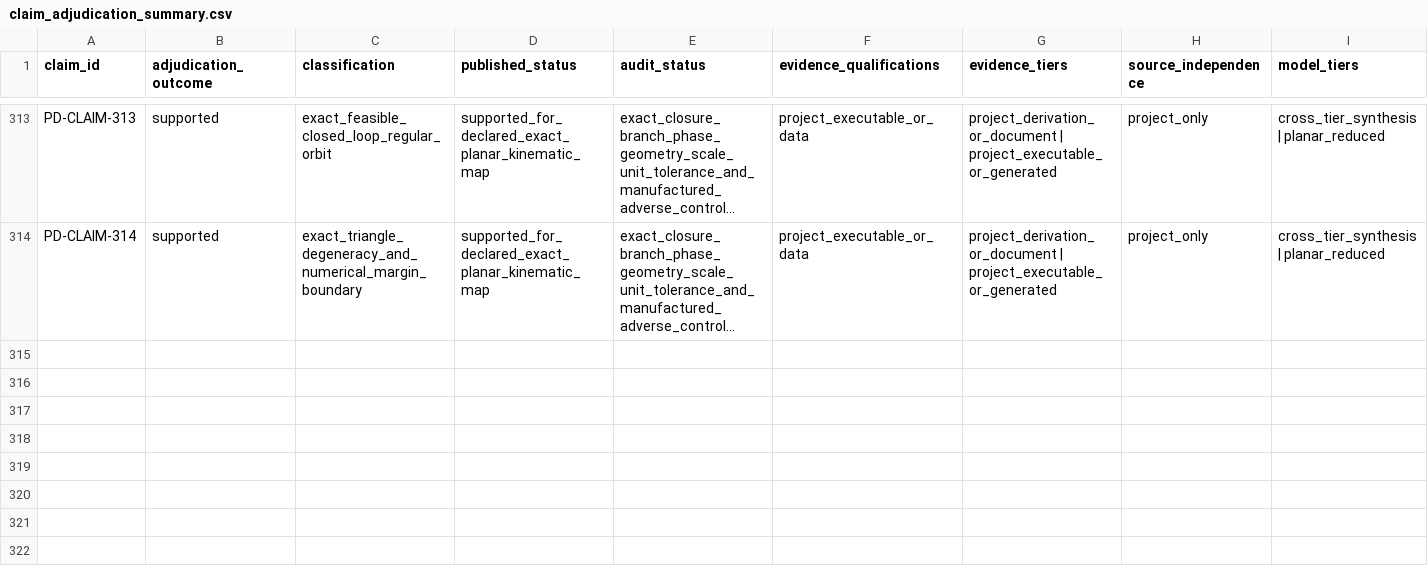
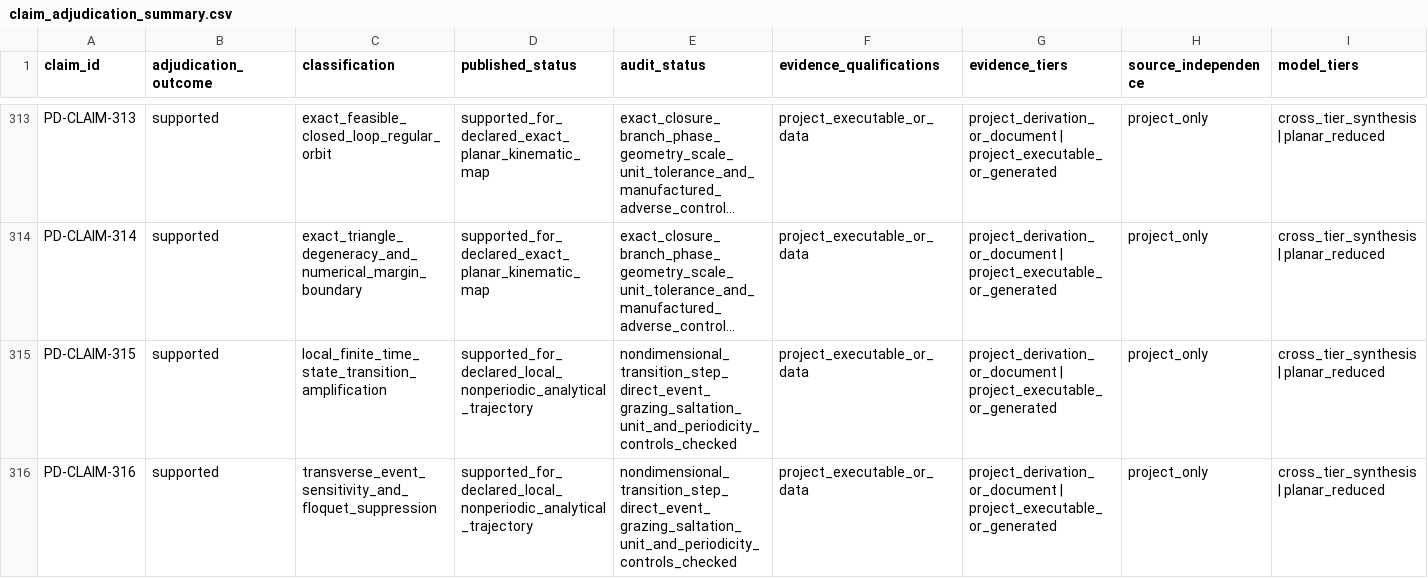
Before and after one commit to D-sorganization/Golf_Modeling_Suite, a CSV file: docs/research/proximal_distal_energy_transfer/data/claim_adjudication_summary.csv, drawn as a sheet; only a part is shown, gaps mark what is left out; long unchanged cells end in …; rows hold the shown columns only; the diff names each change by its address in the sheet, - before the commit and + after, or states it on an @@ line.

```diff
--- a/docs/research/proximal_distal_energy_transfer/data/claim_adjudication_summary.csv
+++ b/docs/research/proximal_distal_energy_transfer/data/claim_adjudication_summary.csv
+row 315: PD-CLAIM-315 | supported | local_finite_time_state_transition_amplification | supported_for_declared_local_nonperiodic_analytical_trajectory | nondimensional_transition_step_direct_event_grazing_saltation_unit_and_periodicity_controls_checked | project_executable_or_data | project_derivation_or_document | project_executable_or_generated | project_only | cross_tier_synthesis | planar_reduced
+row 316: PD-CLAIM-316 | supported | transverse_event_sensitivity_and_floquet_suppression | supported_for_declared_local_nonperiodic_analytical_trajectory | nondimensional_transition_step_direct_event_grazing_saltation_unit_and_periodicity_controls_checked | project_executable_or_data | project_derivation_or_document | project_executable_or_generated | project_only | cross_tier_synthesis | planar_reduced
```
Also changed, not shown: 38 other files.
